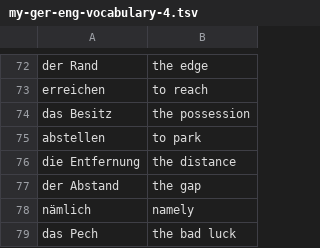
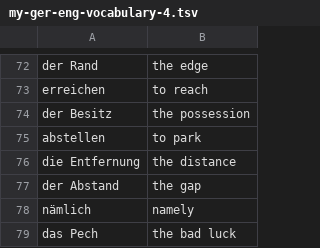
Before and after one commit to iav0207/my-flashcards-decks, a TSV file: flashcards/tsv/de-en/my-ger-eng-vocabulary-4.tsv, drawn as a sheet; only a part is shown, gaps mark what is left out.

```diff
--- a/flashcards/tsv/de-en/my-ger-eng-vocabulary-4.tsv
+++ b/flashcards/tsv/de-en/my-ger-eng-vocabulary-4.tsv
@@ -73,3 +73,3 @@ der Rand	the edge
 erreichen	to reach
-das Besitz	the possession
+der Besitz	the possession
 abstellen	to park
```
Also changed, not shown: flashcards/tsv/de-en/my-ger-eng-vocabulary-1.tsv, flashcards/tsv/de-en/my-ger-eng-vocabulary-5.tsv, 1 other file.
